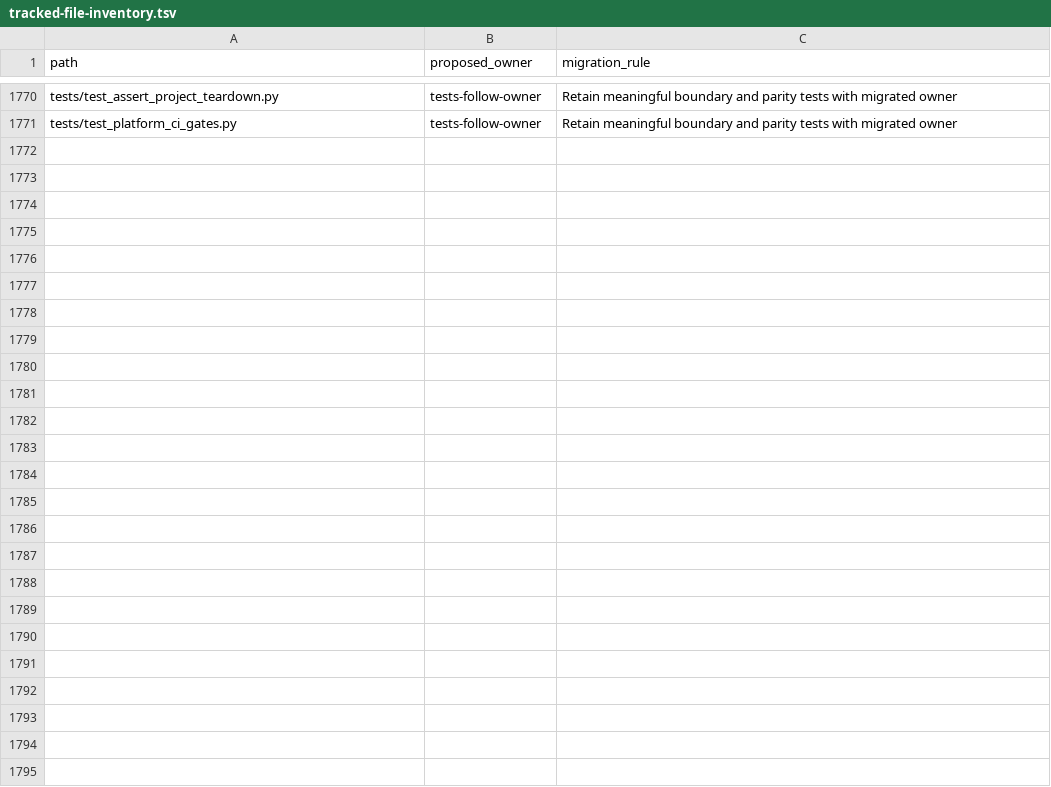
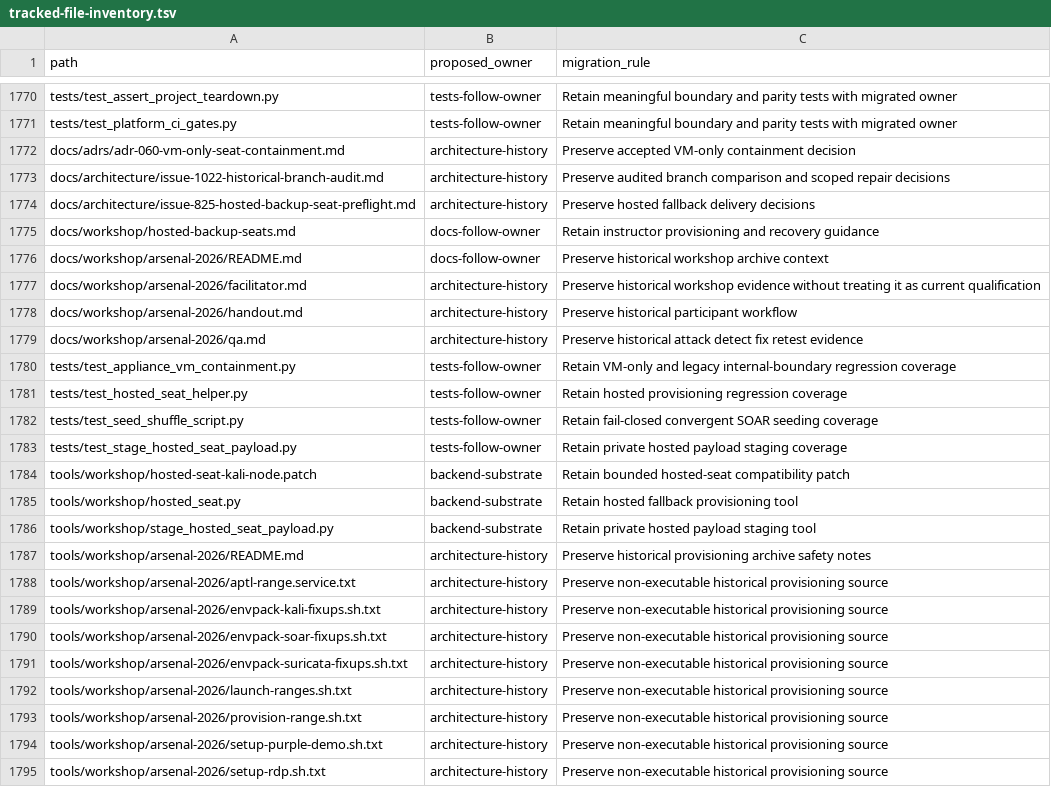
Before and after one commit to Brad-Edwards/aptl, a TSV file: docs/reviews/962-lilrae-readiness/tracked-file-inventory.tsv, drawn as a sheet; only a part is shown, gaps mark what is left out; the diff names each change by its address in the sheet, - before the commit and + after, or states it on an @@ line.

Commit message:
fix(appliance): restrict outer VM networking and reconcile restored file inventories

```diff
--- a/docs/reviews/962-lilrae-readiness/tracked-file-inventory.tsv
+++ b/docs/reviews/962-lilrae-readiness/tracked-file-inventory.tsv
+row 1772: docs/adrs/adr-060-vm-only-seat-containment.md | architecture-history | Preserve accepted VM-only containment decision
+row 1773: docs/architecture/issue-1022-historical-branch-audit.md | architecture-history | Preserve audited branch comparison and scoped repair decisions
+row 1774: docs/architecture/issue-825-hosted-backup-seat-preflight.md | architecture-history | Preserve hosted fallback delivery decisions
+row 1775: docs/workshop/hosted-backup-seats.md | docs-follow-owner | Retain instructor provisioning and recovery guidance
+row 1776: docs/workshop/arsenal-2026/README.md | docs-follow-owner | Preserve historical workshop archive context
+row 1777: docs/workshop/arsenal-2026/facilitator.md | architecture-history | Preserve historical workshop evidence without treating it as current qualification
+row 1778: docs/workshop/arsenal-2026/handout.md | architecture-history | Preserve historical participant workflow
+row 1779: docs/workshop/arsenal-2026/qa.md | architecture-history | Preserve historical attack detect fix retest evidence
+row 1780: tests/test_appliance_vm_containment.py | tests-follow-owner | Retain VM-only and legacy internal-boundary regression coverage
+row 1781: tests/test_hosted_seat_helper.py | tests-follow-owner | Retain hosted provisioning regression coverage
+row 1782: tests/test_seed_shuffle_script.py | tests-follow-owner | Retain fail-closed convergent SOAR seeding coverage
+row 1783: tests/test_stage_hosted_seat_payload.py | tests-follow-owner | Retain private hosted payload staging coverage
+row 1784: tools/workshop/hosted-seat-kali-node.patch | backend-substrate | Retain bounded hosted-seat compatibility patch
+row 1785: tools/workshop/hosted_seat.py | backend-substrate | Retain hosted fallback provisioning tool
+row 1786: tools/workshop/stage_hosted_seat_payload.py | backend-substrate | Retain private hosted payload staging tool
+row 1787: tools/workshop/arsenal-2026/README.md | architecture-history | Preserve historical provisioning archive safety notes
+row 1788: tools/workshop/arsenal-2026/aptl-range.service.txt | architecture-history | Preserve non-executable historical provisioning source
+row 1789: tools/workshop/arsenal-2026/envpack-kali-fixups.sh.txt | architecture-history | Preserve non-executable historical provisioning source
+row 1790: tools/workshop/arsenal-2026/envpack-soar-fixups.sh.txt | architecture-history | Preserve non-executable historical provisioning source
+row 1791: tools/workshop/arsenal-2026/envpack-suricata-fixups.sh.txt | architecture-history | Preserve non-executable historical provisioning source
+row 1792: tools/workshop/arsenal-2026/launch-ranges.sh.txt | architecture-history | Preserve non-executable historical provisioning source
+row 1793: tools/workshop/arsenal-2026/provision-range.sh.txt | architecture-history | Preserve non-executable historical provisioning source
+row 1794: tools/workshop/arsenal-2026/setup-purple-demo.sh.txt | architecture-history | Preserve non-executable historical provisioning source
+row 1795: tools/workshop/arsenal-2026/setup-rdp.sh.txt | architecture-history | Preserve non-executable historical provisioning source
```
Also changed, not shown: 7 other files.
